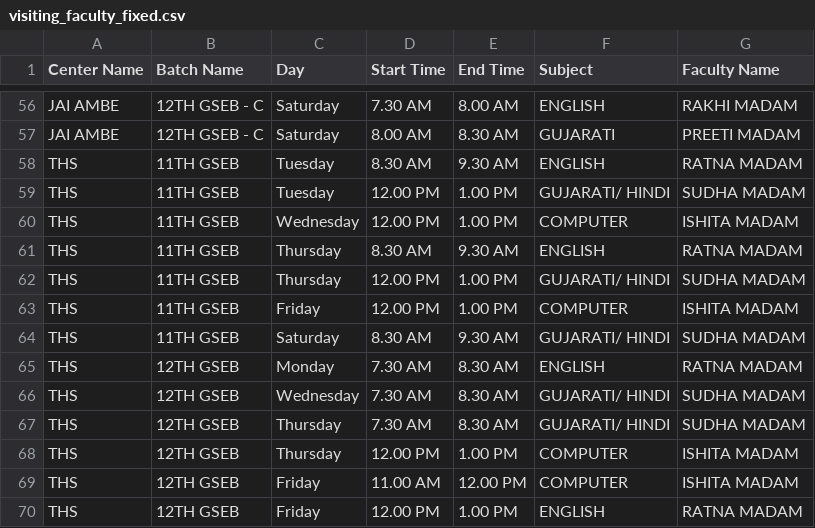
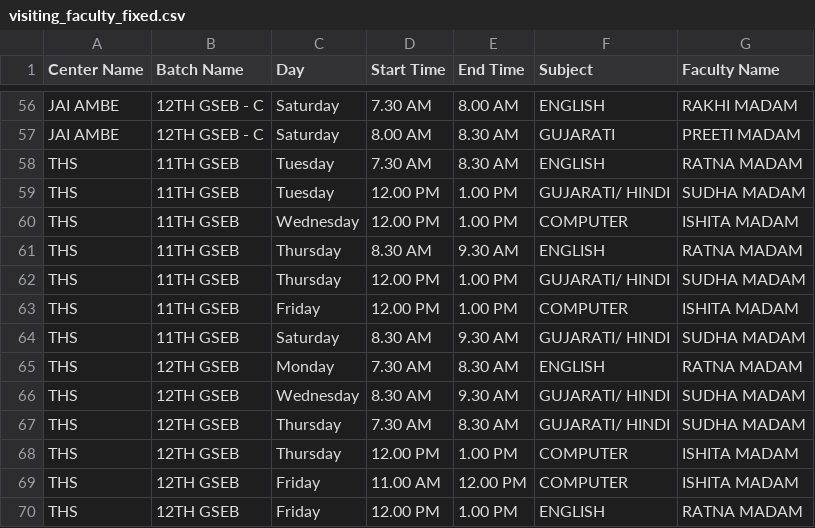
Before and after one commit to uwillbackend-ui/uwillschedule, a CSV file: data/visiting_faculty_fixed.csv, drawn as a sheet; only a part is shown, gaps mark what is left out.

```diff
--- a/data/visiting_faculty_fixed.csv
+++ b/data/visiting_faculty_fixed.csv
@@ -57,3 +57,3 @@
 "JAI AMBE","12TH GSEB - C","Saturday","8.00 AM","8.30 AM","GUJARATI","PREETI MADAM",""
-"THS","11TH GSEB","Tuesday","8.30 AM","9.30 AM","ENGLISH","RATNA MADAM",""
+"THS","11TH GSEB","Tuesday","7.30 AM","8.30 AM","ENGLISH","RATNA MADAM",""
 "THS","11TH GSEB","Tuesday","12.00 PM","1.00 PM","GUJARATI/ HINDI","SUDHA MADAM",""
@@ -65,3 +65,3 @@
 "THS","12TH GSEB","Monday","7.30 AM","8.30 AM","ENGLISH","RATNA MADAM",""
-"THS","12TH GSEB","Wednesday","7.30 AM","8.30 AM","GUJARATI/ HINDI","SUDHA MADAM",""
+"THS","12TH GSEB","Wednesday","8.30 AM","9.30 AM","GUJARATI/ HINDI","SUDHA MADAM",""
 "THS","12TH GSEB","Thursday","7.30 AM","8.30 AM","GUJARATI/ HINDI","SUDHA MADAM",""
```
Also changed, not shown: data/center_and_batch_master.csv, data_2027_28/visiting_faculty_fixed.csv, 7 other files.
